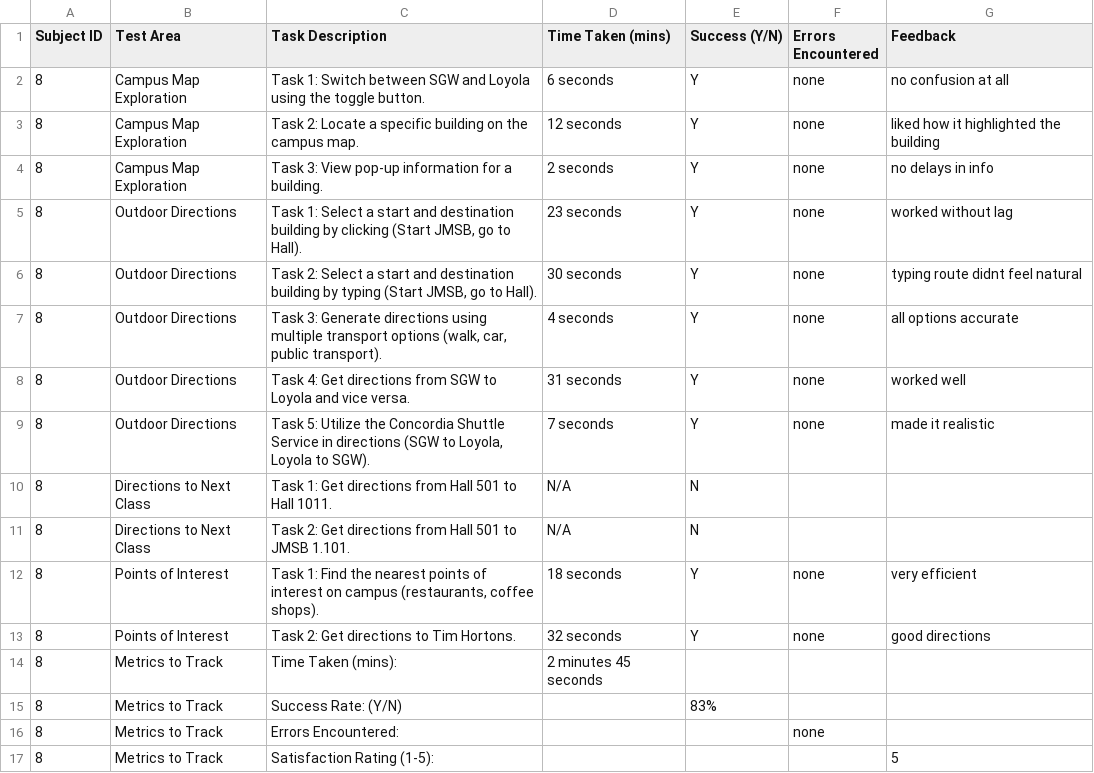
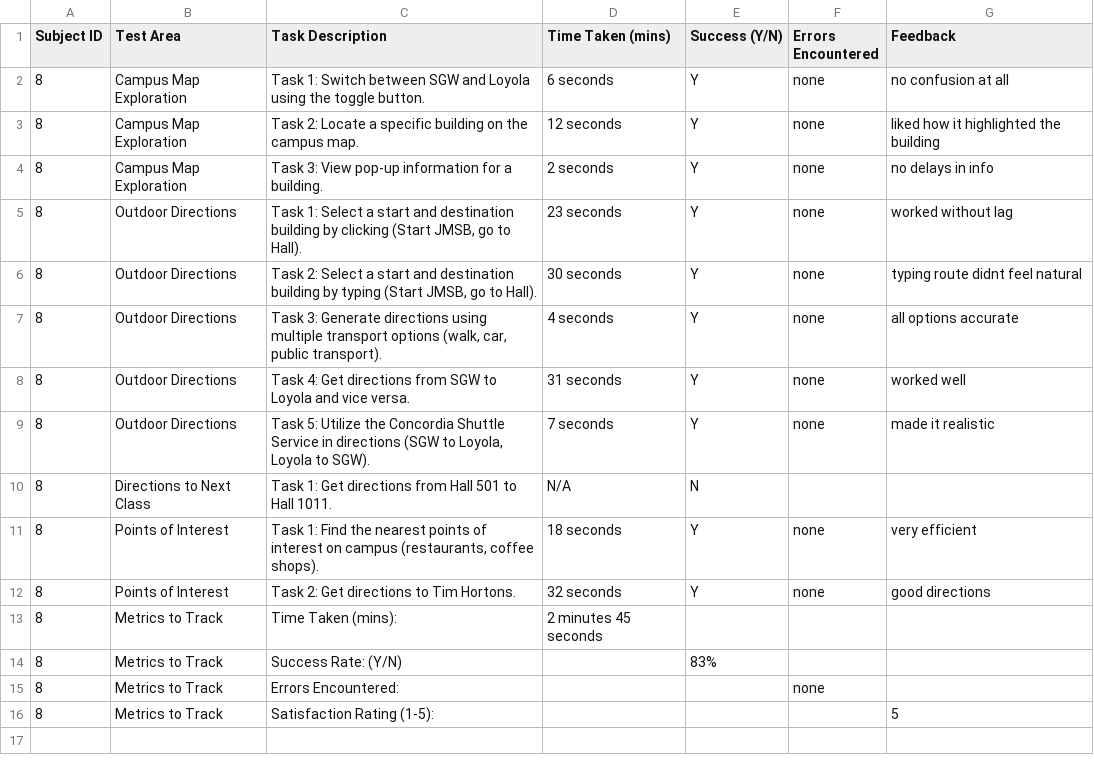
Before and after one commit to elion-abdyli/SOEN390, a CSV file: Usability_Testing/Usability_Checklist/Subject8.csv, drawn as a sheet; the diff names each change by its address in the sheet, - before the commit and + after, or states it on an @@ line.

Commit message:
Modified Checklist to be consistent

```diff
--- a/Usability_Testing/Usability_Checklist/Subject8.csv
+++ b/Usability_Testing/Usability_Checklist/Subject8.csv
-row 11: 8 | Directions to Next Class | Task 2: Get directions from Hall 501 to JMSB 1.101. | N/A | N
```
